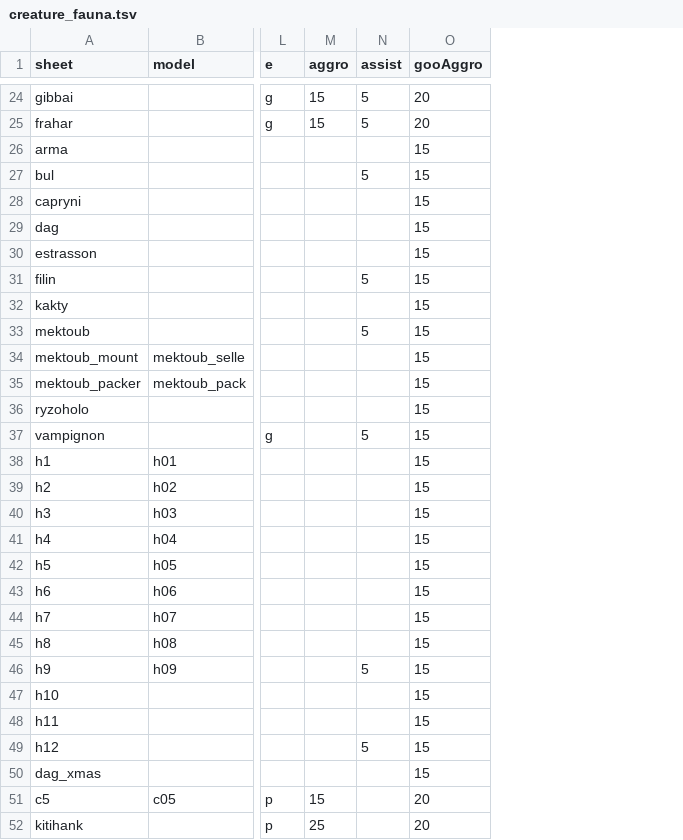
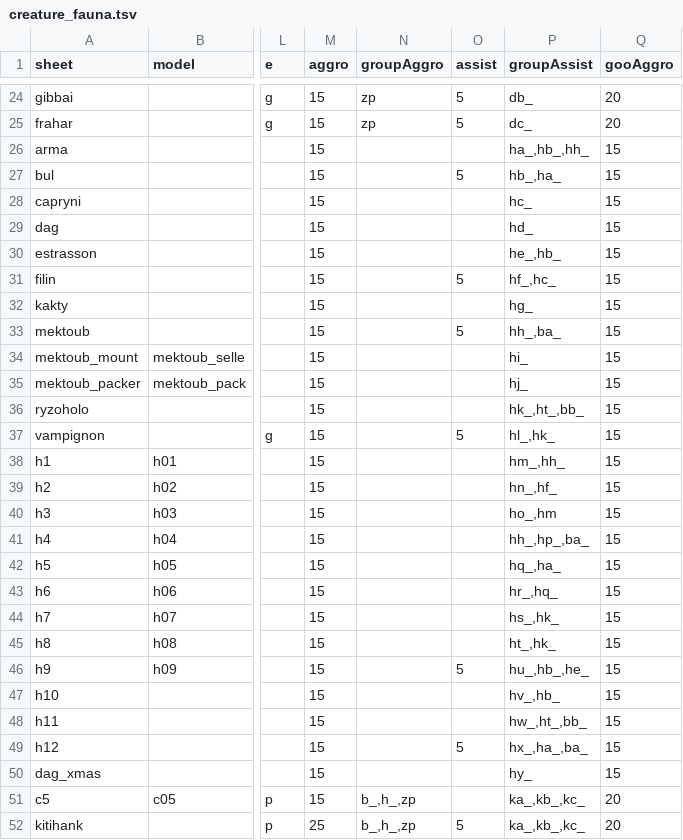
Before and after one commit to ryzom/ryzomcore_leveldesign, a TSV file: scripts/generate_r2_sheets/creature_fauna.tsv, drawn as a sheet; only a part is shown, gaps mark what is left out; addresses are those after the commit; the diff covers the shown part only; the diff names each change by its address in the sheet, - before the commit and + after, or states it on an @@ line.

Commit message:
Generate assist and aggro groups

```diff
--- a/scripts/generate_r2_sheets/creature_fauna.tsv
+++ b/scripts/generate_r2_sheets/creature_fauna.tsv
+column N (groupAggro), rows 24-52: zp | zp |  |  |  |  |  |  |  |  |  |  |  |  |  |  |  |  |  |  |  |  |  |  |  |  |  | b_,h_,zp | b_,h_,zp
+column P (groupAssist), rows 24-52: db_ | dc_ | ha_,hb_,hh_ | hb_,ha_ | hc_ | hd_ | he_,hb_ | hf_,hc_ | hg_ | hh_,ba_ | hi_ | hj_ | hk_,ht_,bb_ | hl_,hk_ | hm_,hh_ | hn_,hf_ | ho_,hm | hh_,hp_,ba_ | hq_,ha_ | hr_,hq_ | hs_,hk_ | ht_,hk_ | hu_,hb_,he_ | hv_,hb_ | hw_,ht_,bb_ | hx_,ha_,ba_ | hy_ | ka_,kb_,kc_ | ka_,kb_,kc_
-M26:M50 (aggro): (empty)
+M26:M50 (aggro): 15
-O52 (assist): (empty)
+O52 (assist): 5
```
Also changed, not shown: 10 edited cells elsewhere in this file, 1 other file.
